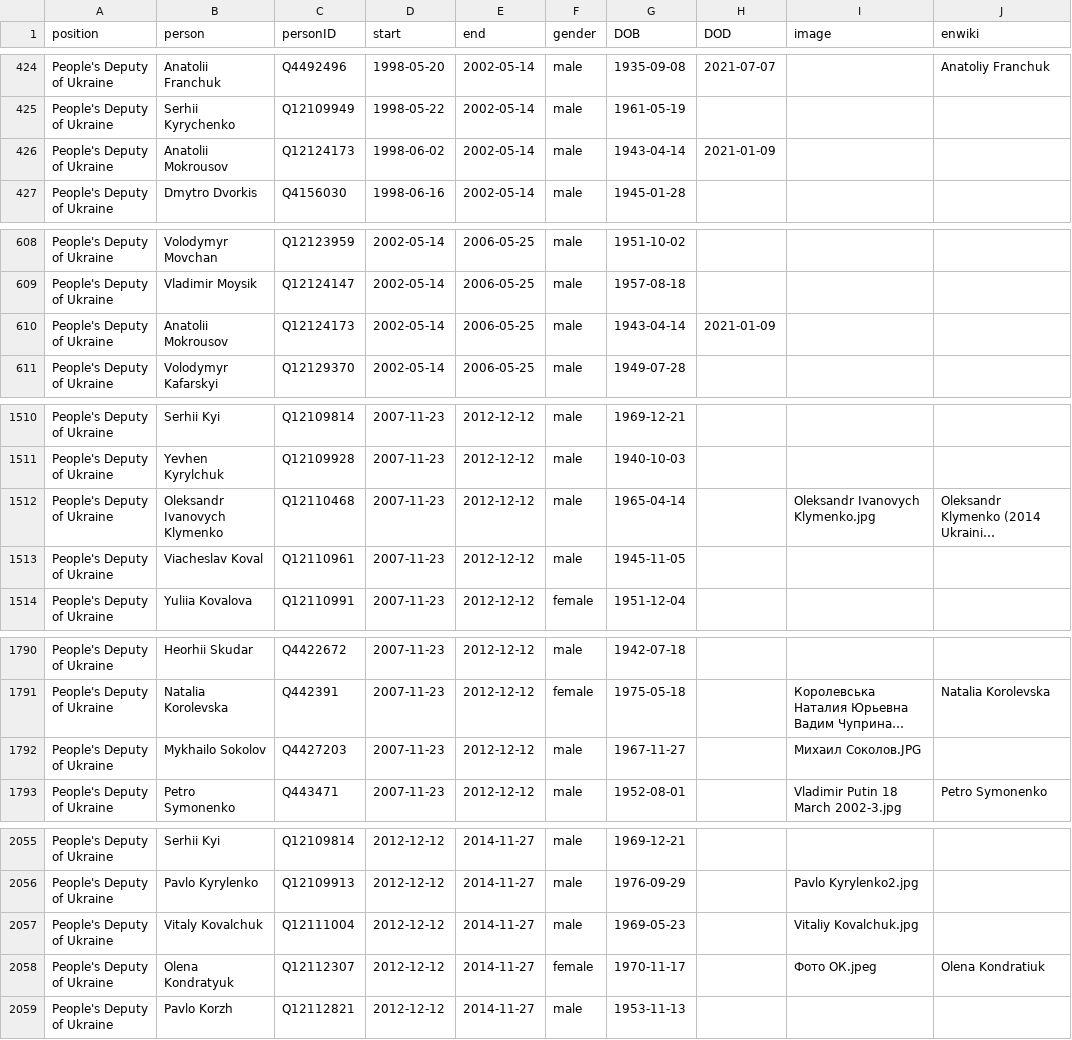
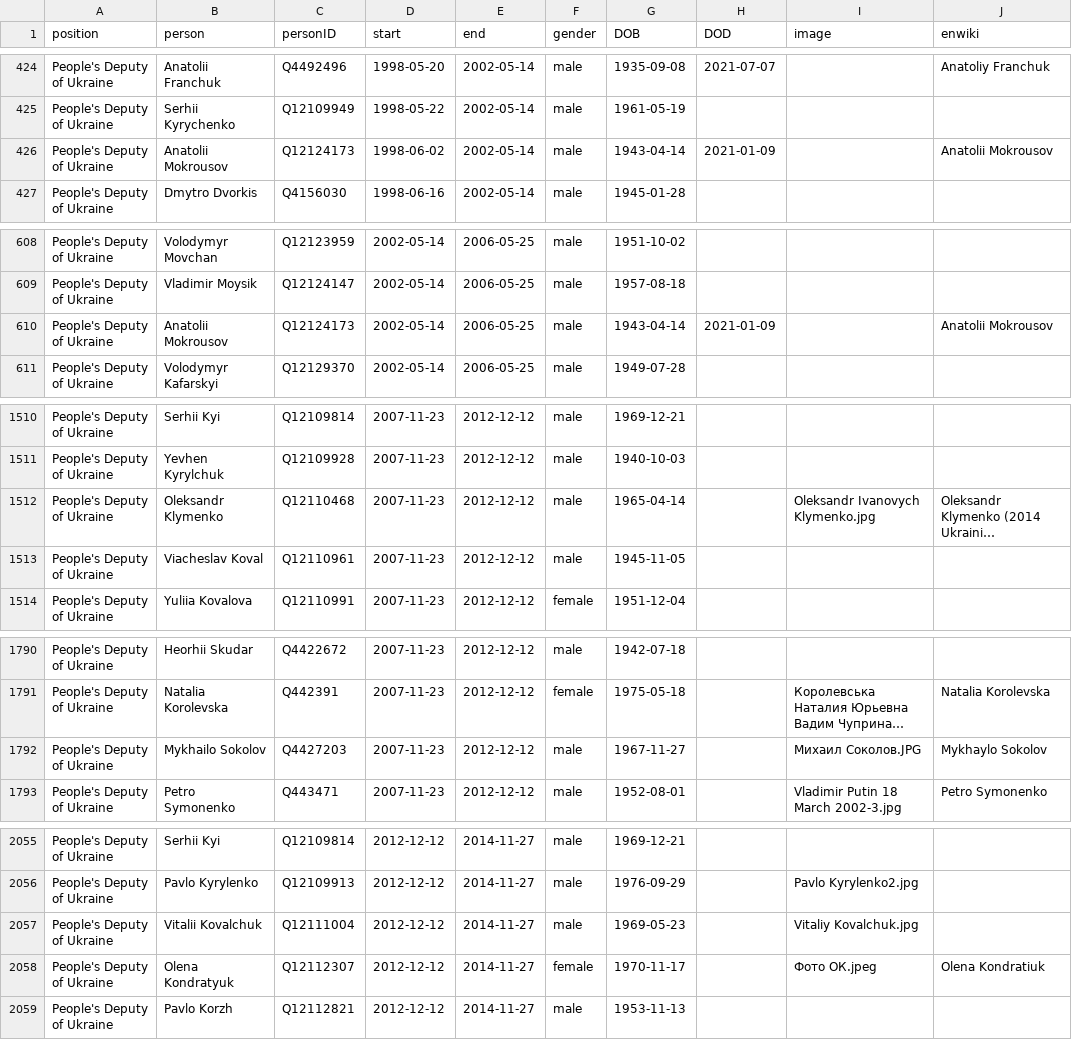
Before and after one commit to every-politician-scrapers/ukraine-cabinet, a CSV file: html/legislators.csv, drawn as a sheet; only a part is shown, gaps mark what is left out; long unchanged cells end in …; the diff covers the shown part only; the diff names each change by its address in the sheet, - before the commit and + after, or states it on an @@ line.

Commit message:
PCB update

```diff
--- a/html/legislators.csv
+++ b/html/legislators.csv
-J426 (enwiki): (empty)
+J426 (enwiki): Anatolii Mokrousov
-J610 (enwiki): (empty)
+J610 (enwiki): Anatolii Mokrousov
-B1512 (person): Oleksandr Ivanovych Klymenko
+B1512 (person): Oleksandr Klymenko
-J1792 (enwiki): (empty)
+J1792 (enwiki): Mykhaylo Sokolov
-B2057 (person): Vitaly Kovalchuk
+B2057 (person): Vitalii Kovalchuk
```
Also changed, not shown: 8 edited cells elsewhere in this file.
